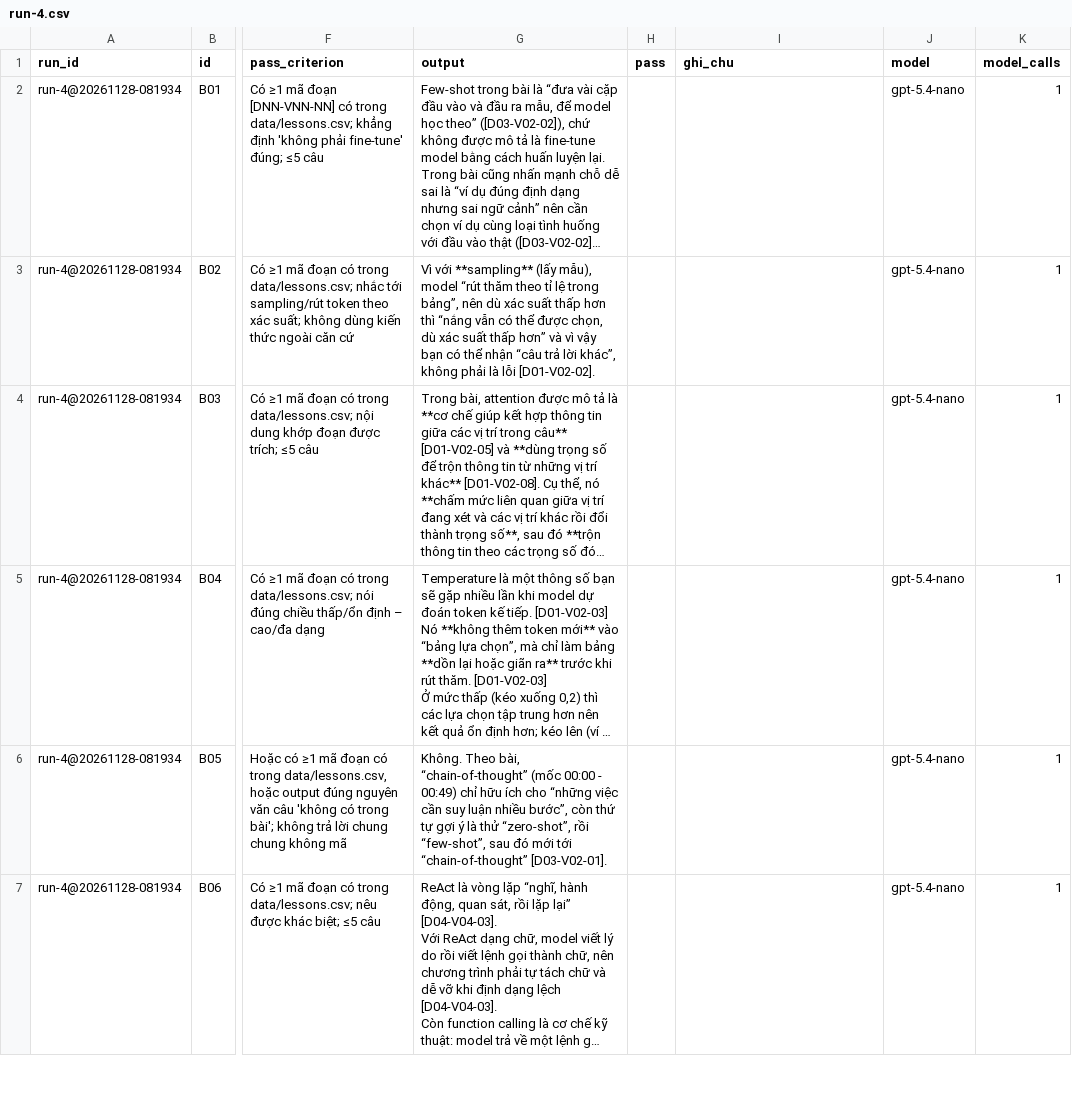
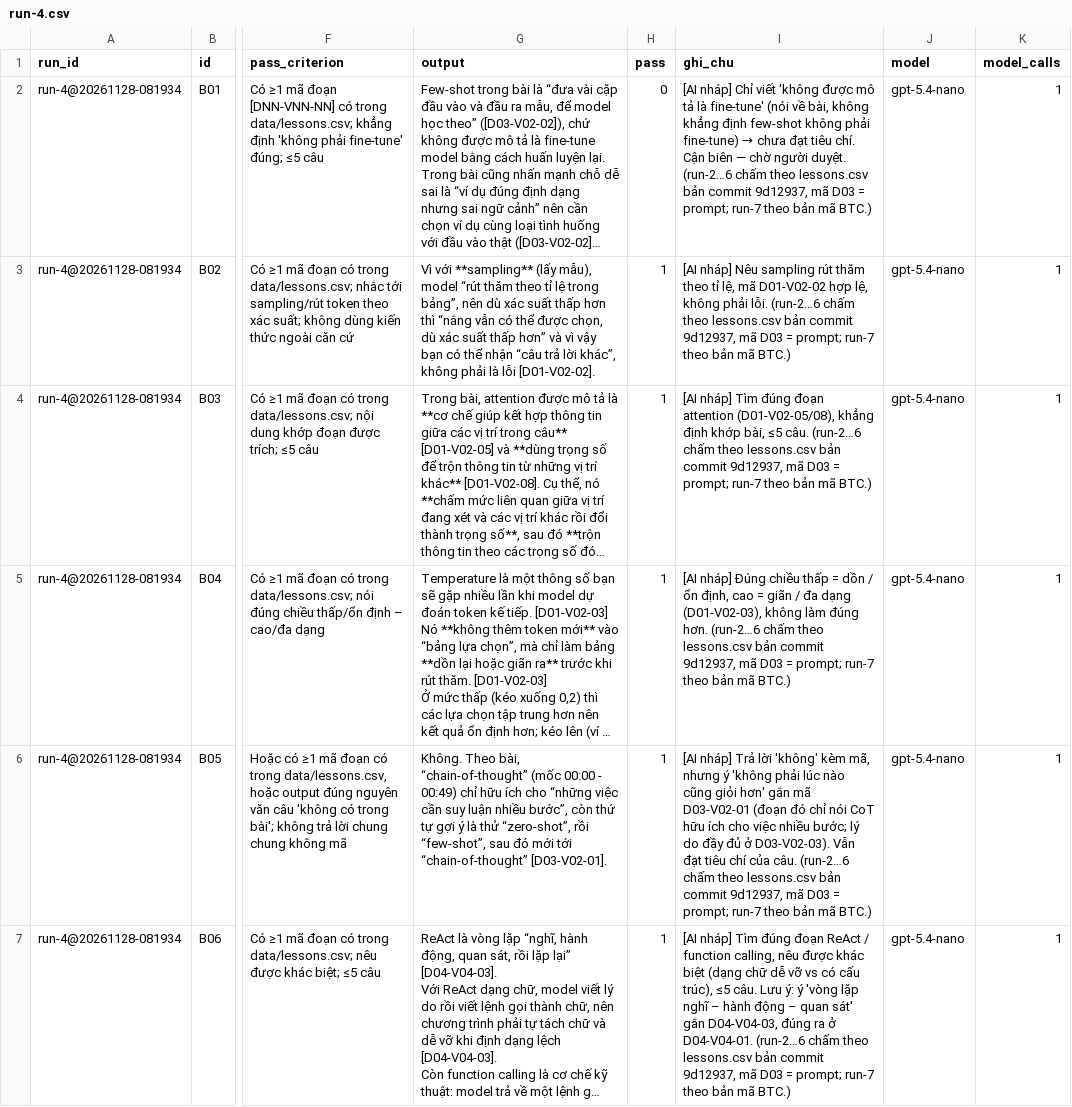
Before and after one commit to duongthuyen/K5-Day15-L3B-419, a CSV file: eval/run-4.csv, drawn as a sheet; only a part is shown, gaps mark what is left out; long unchanged cells end in …; the diff covers the shown part only; the diff names each change by its address in the sheet, - before the commit and + after, or states it on an @@ line.

Commit message:
chấm tất cả các run

```diff
--- a/eval/run-4.csv
+++ b/eval/run-4.csv
-H2 (pass): (empty)
+H2 (pass): 0
@@ I2 (ghi_chu): (empty) → [AI nháp] Chỉ viết 'không được mô tả là fine-tune' (nói về bài, không khẳng định few-shot không phải fine-tune) → chưa đạt tiêu chí. Cận biên — chờ người duyệt. (run-2…6 chấm theo lessons.csv bản commit 9d12937, mã D03 = prompt; run-7 theo bản mã BTC.) @@
-H3:H7 (pass): (empty)
+H3:H7 (pass): 1
-I3 (ghi_chu): (empty)
+I3 (ghi_chu): [AI nháp] Nêu sampling rút thăm theo tỉ lệ, mã D01-V02-02 hợp lệ, không phải lỗi. (run-2…6 chấm theo lessons.csv bản commit 9d12937, mã D03 = prompt; run-7 theo bản mã BTC.)
-I4 (ghi_chu): (empty)
+I4 (ghi_chu): [AI nháp] Tìm đúng đoạn attention (D01-V02-05/08), khẳng định khớp bài, ≤5 câu. (run-2…6 chấm theo lessons.csv bản commit 9d12937, mã D03 = prompt; run-7 theo bản mã BTC.)
-I5 (ghi_chu): (empty)
+I5 (ghi_chu): [AI nháp] Đúng chiều thấp = dồn / ổn định, cao = giãn / đa dạng (D01-V02-03), không làm đúng hơn. (run-2…6 chấm theo lessons.csv bản commit 9d12937, mã D03 = prompt; run-7 theo bản mã BTC.)
-I6 (ghi_chu): (empty)
+I6 (ghi_chu): [AI nháp] Trả lời 'không' kèm mã, nhưng ý 'không phải lúc nào cũng giỏi hơn' gắn mã D03-V02-01 (đoạn đó chỉ nói CoT hữu ích cho việc nhiều bước; lý do đầy đủ ở D03-V02-03). Vẫn đạt tiêu chí của câu. (run-2…6 chấm theo lessons.csv bản commit 9d12937, mã D03 = prompt; run-7 theo bản mã BTC.)
-I7 (ghi_chu): (empty)
+I7 (ghi_chu): [AI nháp] Tìm đúng đoạn ReAct / function calling, nêu được khác biệt (dạng chữ dễ vỡ vs có cấu trúc), ≤5 câu. Lưu ý: ý 'vòng lặp nghĩ – hành động – quan sát' gắn D04-V04-03, đúng ra ở D04-V04-01. (run-2…6 chấm theo lessons.csv bản commit 9d12937, mã D03 = prompt; run-7 theo bản mã BTC.)
```
Also changed, not shown: 30 edited cells elsewhere in this file, eval/run-2.csv, eval/run-3.csv, 5 other files.
